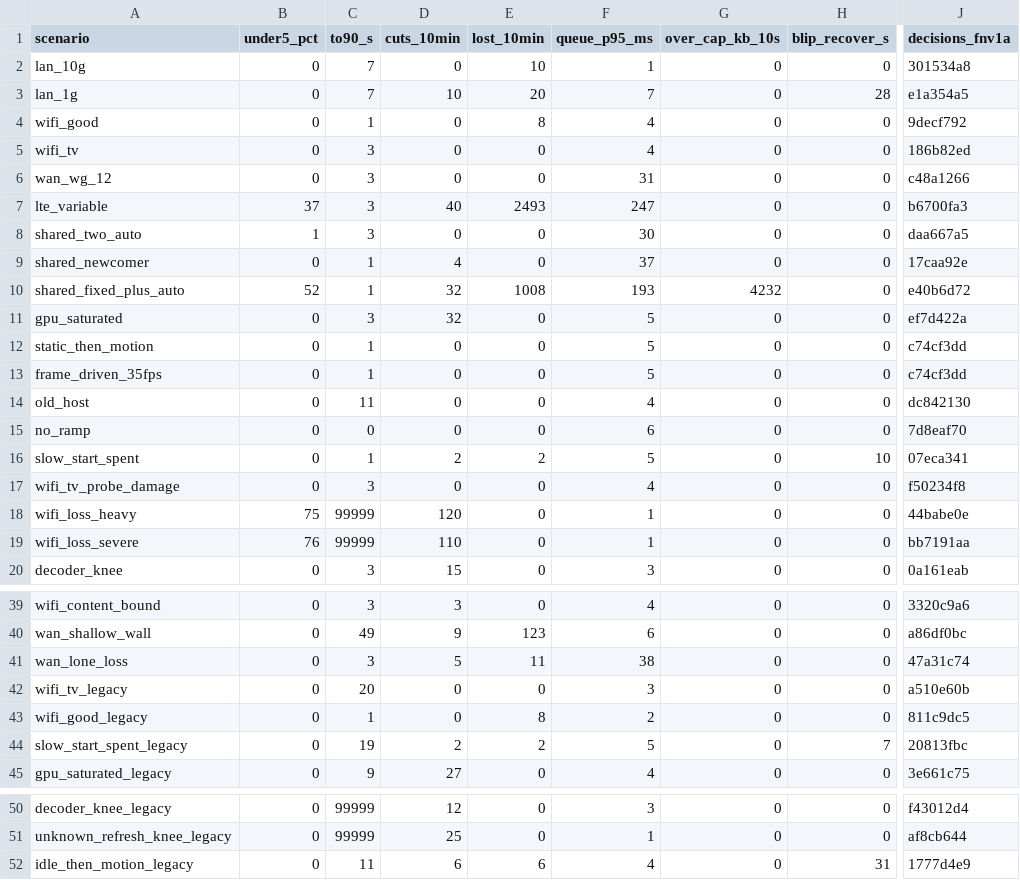
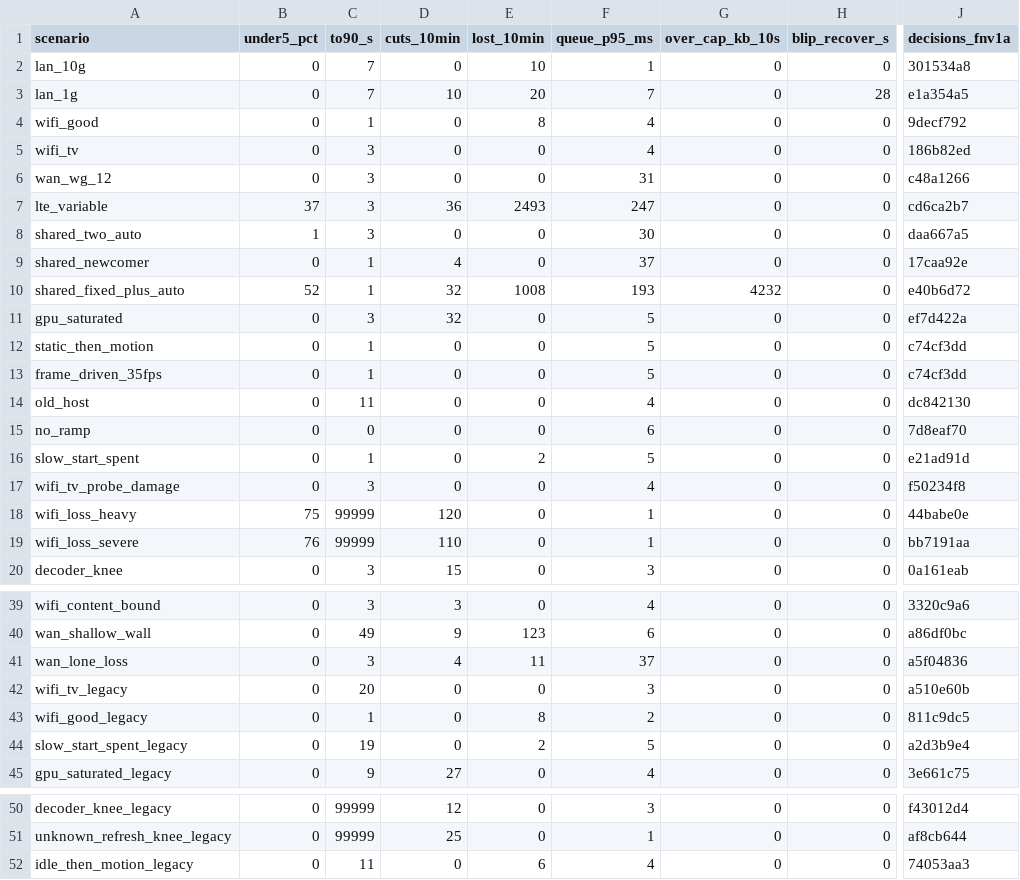
Before and after one commit to aditi-ab/punktfunk-rpi5, a TSV file: crates/punktfunk-core/src/abr/sim/baseline.tsv, drawn as a sheet; only a part is shown, gaps mark what is left out; the diff names each change by its address in the sheet, - before the commit and + after, or states it on an @@ line.

Commit message:
fix(core/abr): let the window vouch for a lone lost frame
The rig cut a third of the rate off one lost frame nine times in three
ten-minute runs, every time on a flat delay with the wire carrying what
the rate asked for. The exemption needs eight clean windows at the rate
and the climb zeroes that run on every step, so a session climbing back
to its cap can never earn it. The run stands for a link with room; the
wire and the delay say the same about the window in front of us, so they
may vouch instead.

One at a time. The next window inside the same eight is judged as it
always was, and slow start may not step there either: half again a rate
a frame has just died at is how a wall would answer twice.

A blip also ends the knee reference, on the terms a backoff carrying no
decode evidence ends it. Nothing else expires one, so a cell that
collapses past it would hold slow start for the rest of the session.

Rows: lte_variable cuts 40 → 36; wan_lone_loss 5 → 4; slow_start_spent
2 → 0 in both shapes; idle_then_motion legacy 6 → 0. wan_shallow_wall
does not move.

```diff
--- a/crates/punktfunk-core/src/abr/sim/baseline.tsv
+++ b/crates/punktfunk-core/src/abr/sim/baseline.tsv
-D7 (cuts_10min): 40
+D7 (cuts_10min): 36
-J7 (decisions_fnv1a): b6700fa3
+J7 (decisions_fnv1a): cd6ca2b7
-D16 (cuts_10min): 2
+D16 (cuts_10min): 0
-H16 (blip_recover_s): 10
+H16 (blip_recover_s): 0
-J16 (decisions_fnv1a): 07eca341
+J16 (decisions_fnv1a): e21ad91d
-D41 (cuts_10min): 5
+D41 (cuts_10min): 4
-F41 (queue_p95_ms): 38
+F41 (queue_p95_ms): 37
-J41 (decisions_fnv1a): 47a31c74
+J41 (decisions_fnv1a): a5f04836
-D44 (cuts_10min): 2
+D44 (cuts_10min): 0
-H44 (blip_recover_s): 7
+H44 (blip_recover_s): 0
-J44 (decisions_fnv1a): 20813fbc
+J44 (decisions_fnv1a): a2d3b9e4
-D52 (cuts_10min): 6
+D52 (cuts_10min): 0
-H52 (blip_recover_s): 31
+H52 (blip_recover_s): 0
-J52 (decisions_fnv1a): 1777d4e9
+J52 (decisions_fnv1a): 74053aa3
```
Also changed, not shown: 3 other files.
